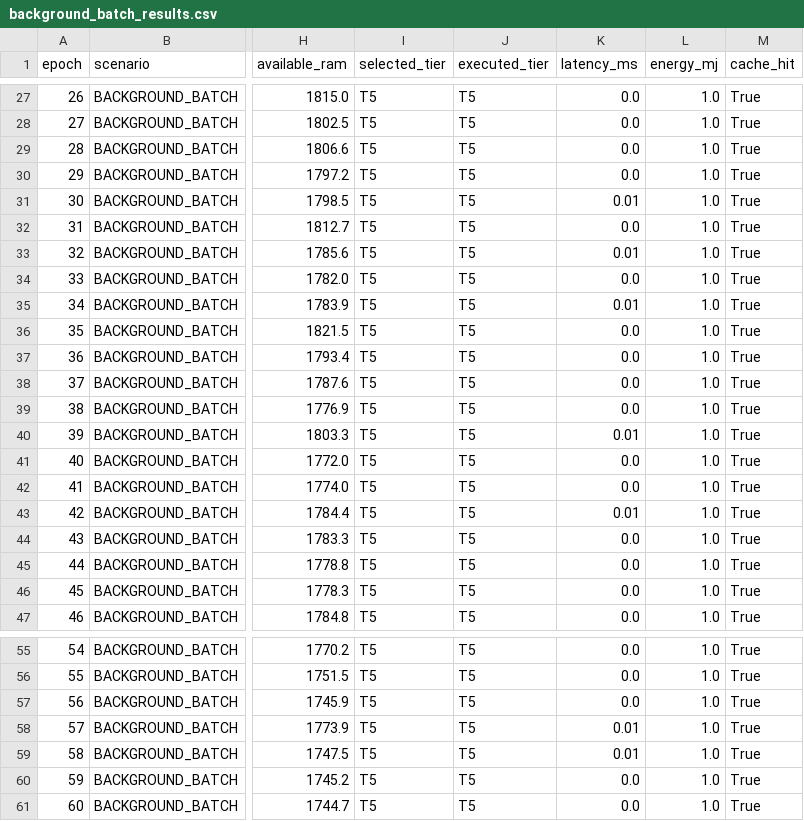
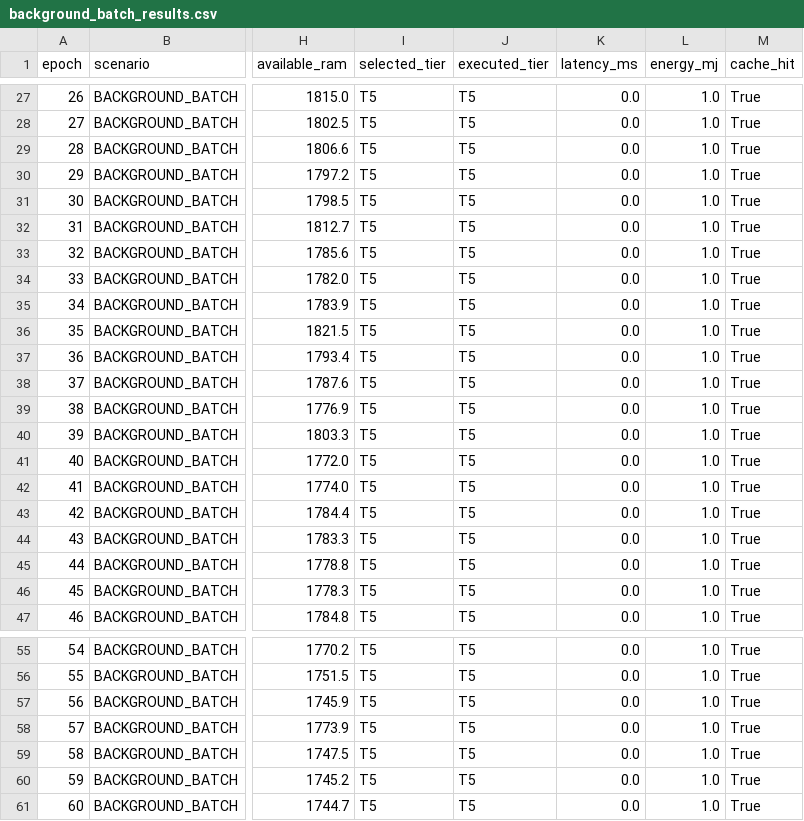
Before and after one commit to iRfANhAiDeRABiR/AdaptGreen-Green, a CSV file: adaptgreen/results/background_batch_results.csv, drawn as a sheet; only a part is shown, gaps mark what is left out; the diff covers the shown part only; the diff names each change by its address in the sheet, - before the commit and + after, or states it on an @@ line.

```diff
--- a/adaptgreen/results/background_batch_results.csv
+++ b/adaptgreen/results/background_batch_results.csv
-K31 (latency_ms): 0.01
+K31 (latency_ms): 0.0
-K33 (latency_ms): 0.01
+K33 (latency_ms): 0.0
-K35 (latency_ms): 0.01
+K35 (latency_ms): 0.0
-K40 (latency_ms): 0.01
+K40 (latency_ms): 0.0
-K43 (latency_ms): 0.01
+K43 (latency_ms): 0.0
-K58:K59 (latency_ms): 0.01
+K58:K59 (latency_ms): 0.0
```
Also changed, not shown: 4 edited cells elsewhere in this file, adaptgreen/results/all_results.csv, adaptgreen/results/battery_critical_results.csv, 29 other files.
